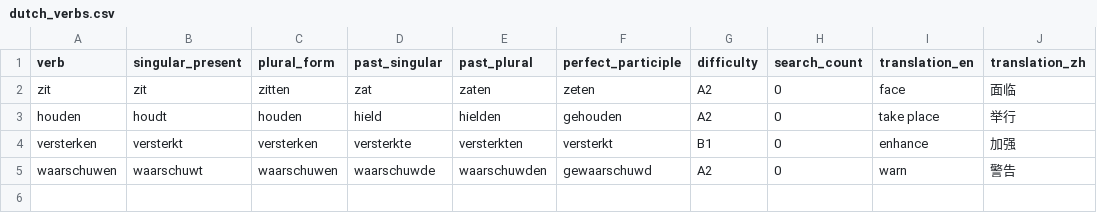
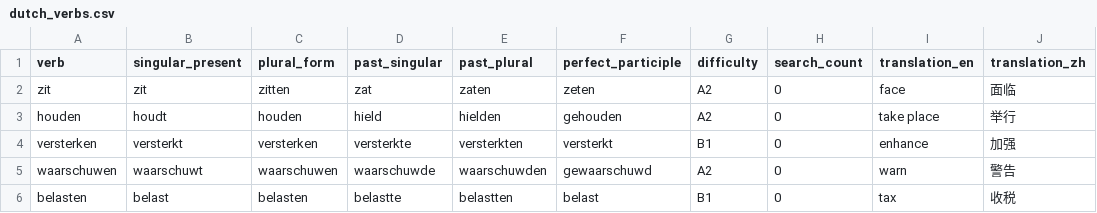
Before and after one commit to cheerzhang/dutch_voc_study, a CSV file: dutch_verbs.csv, drawn as a sheet; the diff names each change by its address in the sheet, - before the commit and + after, or states it on an @@ line.

Commit message:
update data

```diff
--- a/dutch_verbs.csv
+++ b/dutch_verbs.csv
+row 6: belasten | belast | belasten | belastte | belastten | belast | B1 | 0 | tax | 收税
```
Also changed, not shown: dutch_words.csv.
